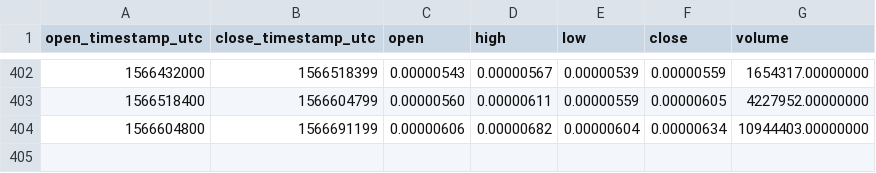
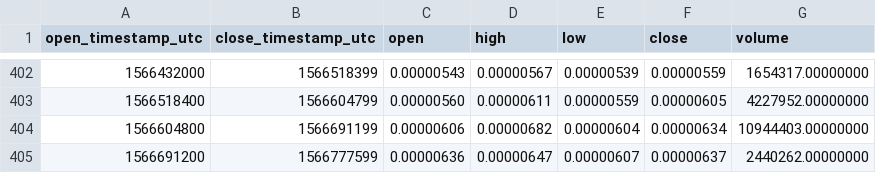
Before and after one commit to cryptobigbro/binance-ARDRBTC, a CSV file: binance-ARDRBTC-1d.csv, drawn as a sheet; only a part is shown, gaps mark what is left out.

```diff
--- a/binance-ARDRBTC-1d.csv
+++ b/binance-ARDRBTC-1d.csv
@@ -404 +404,2 @@ open_timestamp_utc,close_timestamp_utc,open,high,low,close,volume
 1566604800,1566691199,0.00000606,0.00000682,0.00000604,0.00000634,10944403.00000000
+1566691200,1566777599,0.00000636,0.00000647,0.00000607,0.00000637,2440262.00000000
```
Also changed, not shown: binance-ARDRBTC-1h.csv.
